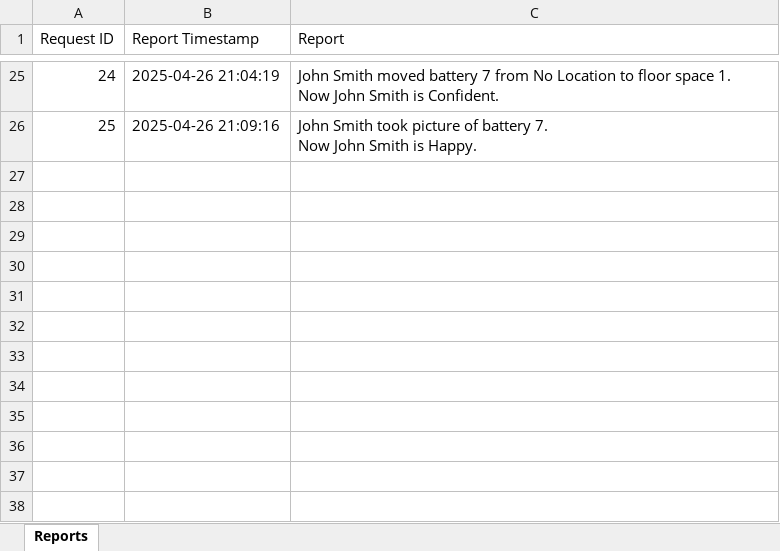
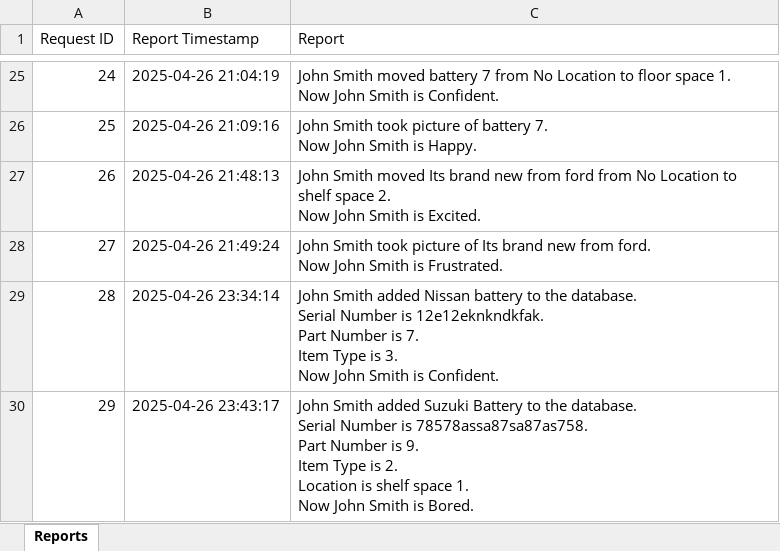
Before and after one commit to KamsoNwafor/OU_ECE_Capstone, an Excel workbook: Updated User Interface/Request Report.xlsx, sheet Reports, drawn as a sheet; only a part is shown, gaps mark what is left out; values as stored, in another font and other column widths than the file's, no borders; ↵ is a line break in a cell; the diff names each change by its address in the sheet, - before the commit and + after, or states it on an @@ line.

Commit message:
Changed IntakeNewItem to also set a location
Intake New Item now connects to Move Page so that every new battery added also has a place to store it.

```diff
--- a/Updated User Interface/Request Report.xlsx (sheet Reports)
+++ b/Updated User Interface/Request Report.xlsx (sheet Reports)
+row 27: 26 | 2025-04-26 21:48:13 | John Smith moved Its brand new from ford from No Location to shelf space 2. ↵ Now John Smith is Excited.
+row 28: 27 | 2025-04-26 21:49:24 | John Smith took picture of Its brand new from ford. ↵ Now John Smith is Frustrated.
+row 29: 28 | 2025-04-26 23:34:14 | John Smith added Nissan battery to the database. ↵ Serial Number is 12e12eknkndkfak. ↵ Part Number is 7. ↵ Item Type is 3. ↵ Now John Smith is Confident.
+row 30: 29 | 2025-04-26 23:43:17 | John Smith added Suzuki Battery to the database. ↵ Serial Number is 78578assa87sa87as758. ↵ Part Number is 9. ↵ Item Type is 2. ↵ Location is shelf space 1. ↵ Now John Smith is Bored.
```
Also changed, not shown: 7 other files.
